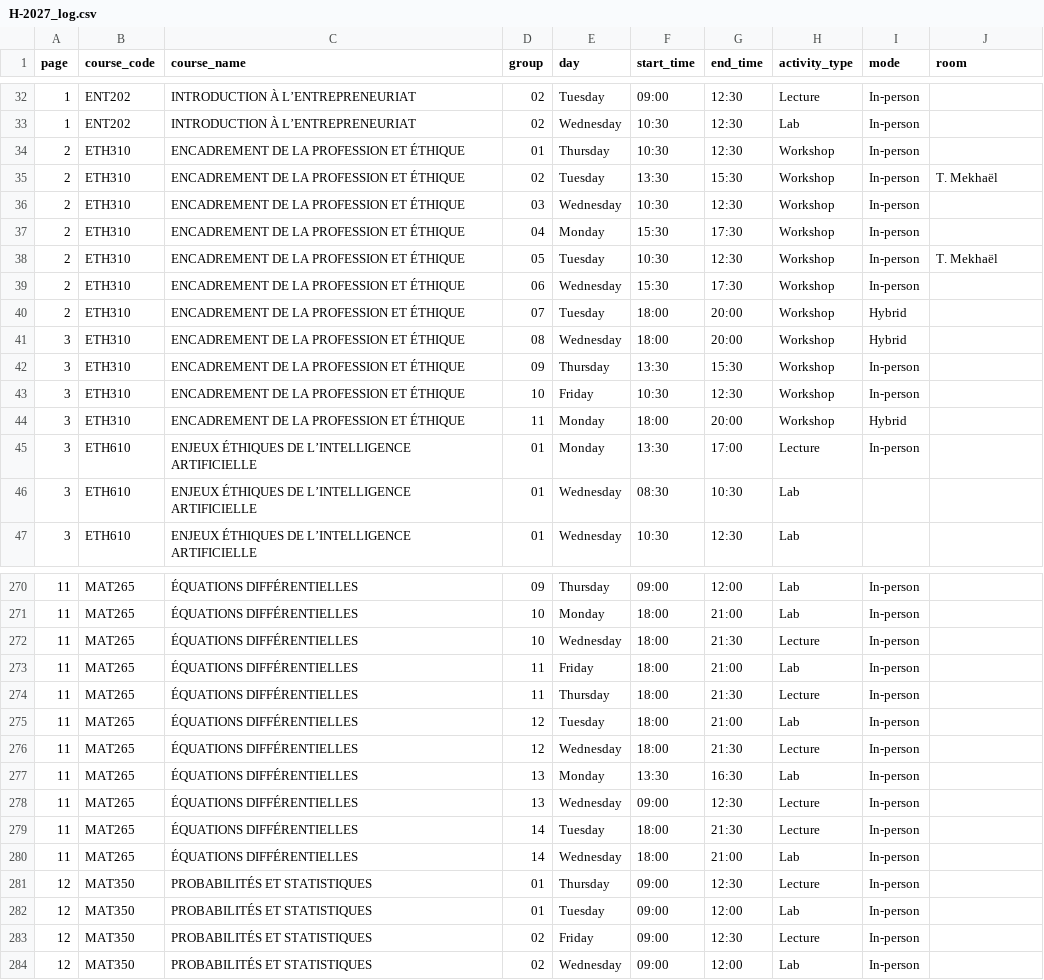
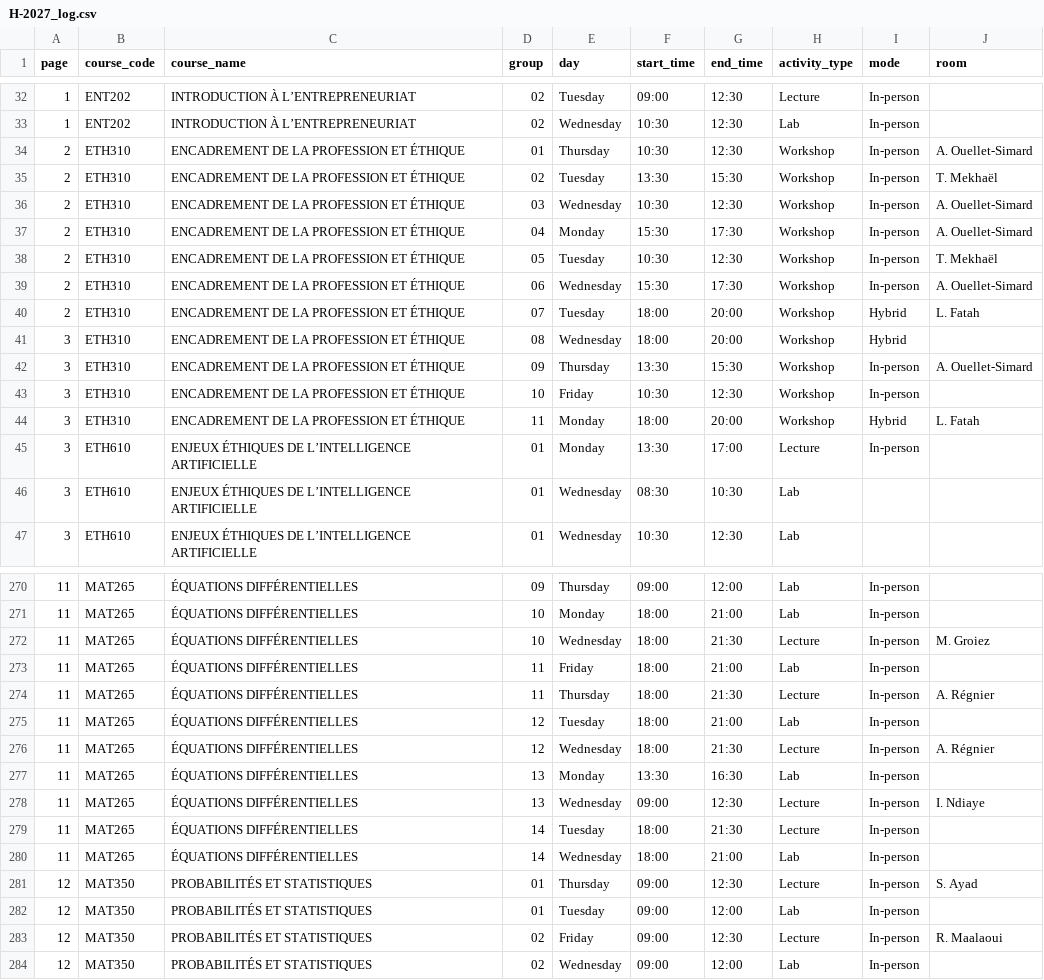
Before and after one commit to olivier0922/schedule-generator-ETS, a CSV file: data/H-2027_log.csv, drawn as a sheet; only a part is shown, gaps mark what is left out; the diff covers the shown part only.

```diff
--- a/data/H-2027_log.csv
+++ b/data/H-2027_log.csv
@@ -33,13 +33,13 @@
 1,ENT202,INTRODUCTION À L’ENTREPRENEURIAT,02,Wednesday,10:30,12:30,Lab,In-person,
-2,ETH310,ENCADREMENT DE LA PROFESSION ET ÉTHIQUE,01,Thursday,10:30,12:30,Workshop,In-person,
+2,ETH310,ENCADREMENT DE LA PROFESSION ET ÉTHIQUE,01,Thursday,10:30,12:30,Workshop,In-person,A. Ouellet-Simard
 2,ETH310,ENCADREMENT DE LA PROFESSION ET ÉTHIQUE,02,Tuesday,13:30,15:30,Workshop,In-person,T. Mekhaël
-2,ETH310,ENCADREMENT DE LA PROFESSION ET ÉTHIQUE,03,Wednesday,10:30,12:30,Workshop,In-person,
-2,ETH310,ENCADREMENT DE LA PROFESSION ET ÉTHIQUE,04,Monday,15:30,17:30,Workshop,In-person,
+2,ETH310,ENCADREMENT DE LA PROFESSION ET ÉTHIQUE,03,Wednesday,10:30,12:30,Workshop,In-person,A. Ouellet-Simard
+2,ETH310,ENCADREMENT DE LA PROFESSION ET ÉTHIQUE,04,Monday,15:30,17:30,Workshop,In-person,A. Ouellet-Simard
 2,ETH310,ENCADREMENT DE LA PROFESSION ET ÉTHIQUE,05,Tuesday,10:30,12:30,Workshop,In-person,T. Mekhaël
-2,ETH310,ENCADREMENT DE LA PROFESSION ET ÉTHIQUE,06,Wednesday,15:30,17:30,Workshop,In-person,
-2,ETH310,ENCADREMENT DE LA PROFESSION ET ÉTHIQUE,07,Tuesday,18:00,20:00,Workshop,Hybrid,
+2,ETH310,ENCADREMENT DE LA PROFESSION ET ÉTHIQUE,06,Wednesday,15:30,17:30,Workshop,In-person,A. Ouellet-Simard
+2,ETH310,ENCADREMENT DE LA PROFESSION ET ÉTHIQUE,07,Tuesday,18:00,20:00,Workshop,Hybrid,L. Fatah
 3,ETH310,ENCADREMENT DE LA PROFESSION ET ÉTHIQUE,08,Wednesday,18:00,20:00,Workshop,Hybrid,
-3,ETH310,ENCADREMENT DE LA PROFESSION ET ÉTHIQUE,09,Thursday,13:30,15:30,Workshop,In-person,
+3,ETH310,ENCADREMENT DE LA PROFESSION ET ÉTHIQUE,09,Thursday,13:30,15:30,Workshop,In-person,A. Ouellet-Simard
 3,ETH310,ENCADREMENT DE LA PROFESSION ET ÉTHIQUE,10,Friday,10:30,12:30,Workshop,In-person,
-3,ETH310,ENCADREMENT DE LA PROFESSION ET ÉTHIQUE,11,Monday,18:00,20:00,Workshop,Hybrid,
+3,ETH310,ENCADREMENT DE LA PROFESSION ET ÉTHIQUE,11,Monday,18:00,20:00,Workshop,Hybrid,L. Fatah
 3,ETH610,ENJEUX ÉTHIQUES DE L’INTELLIGENCE ARTIFICIELLE,01,Monday,13:30,17:00,Lecture,In-person,
@@ -271,14 +271,14 @@
 11,MAT265,ÉQUATIONS DIFFÉRENTIELLES,10,Monday,18:00,21:00,Lab,In-person,
-11,MAT265,ÉQUATIONS DIFFÉRENTIELLES,10,Wednesday,18:00,21:30,Lecture,In-person,
+11,MAT265,ÉQUATIONS DIFFÉRENTIELLES,10,Wednesday,18:00,21:30,Lecture,In-person,M. Groiez
 11,MAT265,ÉQUATIONS DIFFÉRENTIELLES,11,Friday,18:00,21:00,Lab,In-person,
-11,MAT265,ÉQUATIONS DIFFÉRENTIELLES,11,Thursday,18:00,21:30,Lecture,In-person,
+11,MAT265,ÉQUATIONS DIFFÉRENTIELLES,11,Thursday,18:00,21:30,Lecture,In-person,A. Régnier
 11,MAT265,ÉQUATIONS DIFFÉRENTIELLES,12,Tuesday,18:00,21:00,Lab,In-person,
-11,MAT265,ÉQUATIONS DIFFÉRENTIELLES,12,Wednesday,18:00,21:30,Lecture,In-person,
+11,MAT265,ÉQUATIONS DIFFÉRENTIELLES,12,Wednesday,18:00,21:30,Lecture,In-person,A. Régnier
 11,MAT265,ÉQUATIONS DIFFÉRENTIELLES,13,Monday,13:30,16:30,Lab,In-person,
-11,MAT265,ÉQUATIONS DIFFÉRENTIELLES,13,Wednesday,09:00,12:30,Lecture,In-person,
+11,MAT265,ÉQUATIONS DIFFÉRENTIELLES,13,Wednesday,09:00,12:30,Lecture,In-person,I. Ndiaye
 11,MAT265,ÉQUATIONS DIFFÉRENTIELLES,14,Tuesday,18:00,21:30,Lecture,In-person,
 11,MAT265,ÉQUATIONS DIFFÉRENTIELLES,14,Wednesday,18:00,21:00,Lab,In-person,
-12,MAT350,PROBABILITÉS ET STATISTIQUES,01,Thursday,09:00,12:30,Lecture,In-person,
+12,MAT350,PROBABILITÉS ET STATISTIQUES,01,Thursday,09:00,12:30,Lecture,In-person,S. Ayad
 12,MAT350,PROBABILITÉS ET STATISTIQUES,01,Tuesday,09:00,12:00,Lab,In-person,
-12,MAT350,PROBABILITÉS ET STATISTIQUES,02,Friday,09:00,12:30,Lecture,In-person,
+12,MAT350,PROBABILITÉS ET STATISTIQUES,02,Friday,09:00,12:30,Lecture,In-person,R. Maalaoui
 12,MAT350,PROBABILITÉS ET STATISTIQUES,02,Wednesday,09:00,12:00,Lab,In-person,
```
Also changed, not shown: 41 edited cells elsewhere in this file, data/H-2027_ctn.csv, data/H-2027_ele.csv, 10 other files.
